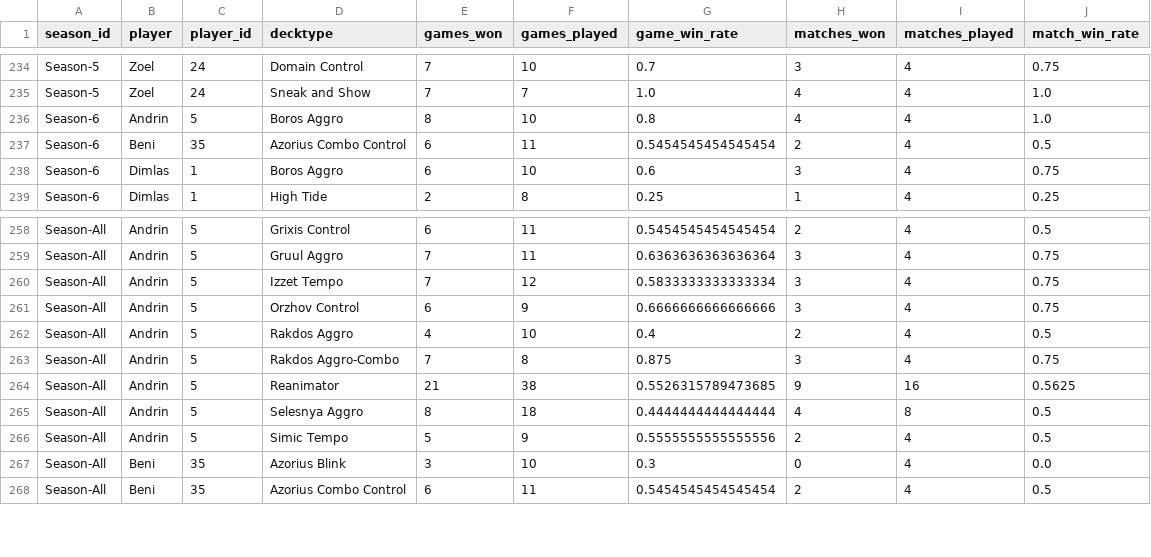
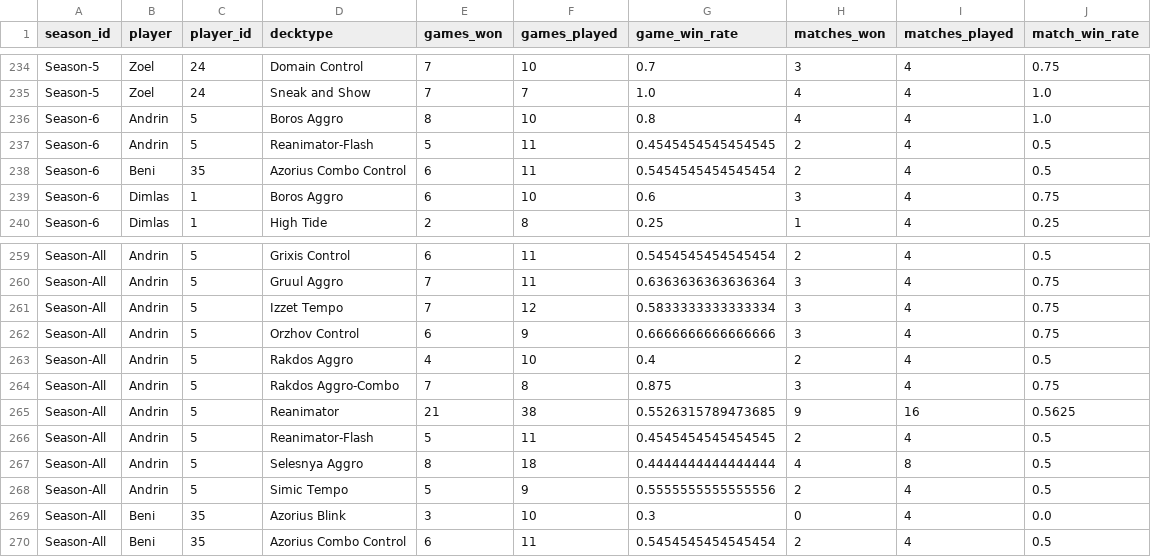
Before and after one commit to GuySchnidrig/ManaCore, a CSV file: data/processed/player_decktype_winrates.csv, drawn as a sheet; only a part is shown, gaps mark what is left out; the diff names each change by its address in the sheet, - before the commit and + after, or states it on an @@ line.

```diff
--- a/data/processed/player_decktype_winrates.csv
+++ b/data/processed/player_decktype_winrates.csv
+row 237: Season-6 | Andrin | 5 | Reanimator-Flash | 5 | 11 | 0.4545454545454545 | 2 | 4 | 0.5
+row 266: Season-All | Andrin | 5 | Reanimator-Flash | 5 | 11 | 0.4545454545454545 | 2 | 4 | 0.5
```
Also changed, not shown: data/processed/card_archetype_count_per_season.csv, data/processed/card_archetype_game_winrates.csv, 14 other files.
